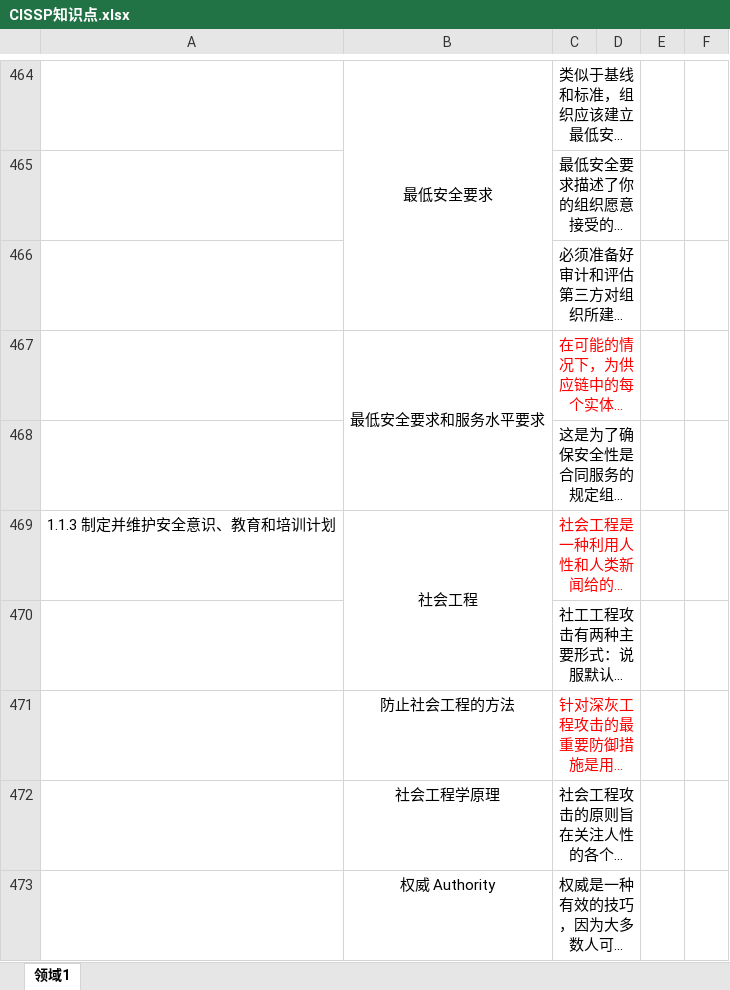
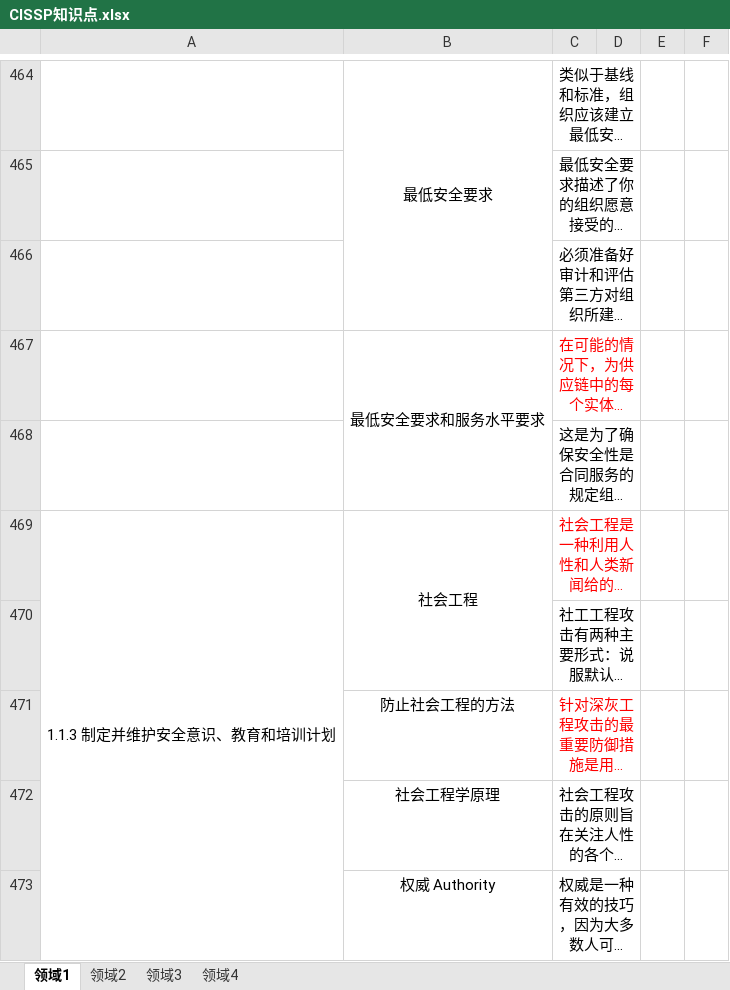
Before and after one commit to marmot-cn/readingNotes, an Excel workbook: 笔记/CISSP/CISSP知识点.xlsx, sheet 领域1, drawn as a sheet; only a part is shown, gaps mark what is left out; long unchanged cells end in …; values as stored, in another font and other column widths than the file's, no borders; charts and pictures not drawn; the diff covers the shown part only; the diff names each change by its address in the sheet, - before the commit and + after, or states it on an @@ line.

```diff
--- a/笔记/CISSP/CISSP知识点.xlsx (sheet 领域1)
+++ b/笔记/CISSP/CISSP知识点.xlsx (sheet 领域1)
+sheet tab: 领域2
+sheet tab: 领域3
+sheet tab: 领域4
+A469:A529 merged
```
Also changed, not shown: 54 added rows elsewhere in this sheet, charts or pictures, 笔记/CBAP/知识点.xlsx, 计划/2021学习计划.xlsx, 5 other files.
